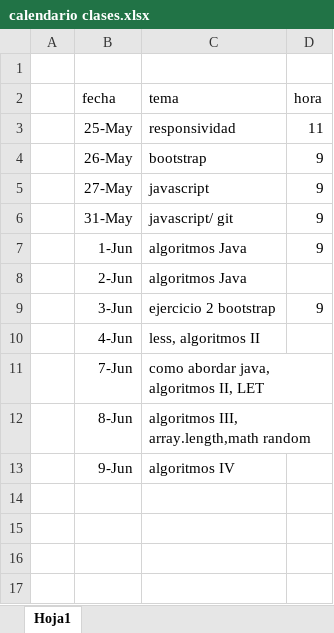
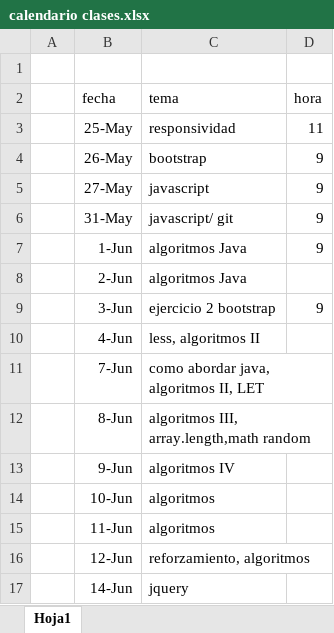
Before and after one commit to Mmonjed/curso63RoR, an Excel workbook: calendario clases.xlsx, sheet Hoja1, drawn as a sheet; values as stored, in another font and other column widths than the file's, no borders; the diff names each change by its address in the sheet, - before the commit and + after, or states it on an @@ line.

Commit message:
ejercicios Jquery

```diff
--- a/calendario clases.xlsx (sheet Hoja1)
+++ b/calendario clases.xlsx (sheet Hoja1)
+row 14:  | 10-Jun | algoritmos
+row 15:  | 11-Jun | algoritmos
+row 16:  | 12-Jun | reforzamiento, algoritmos
+row 17:  | 14-Jun | jquery
```
Also changed, not shown: 19 other files.
